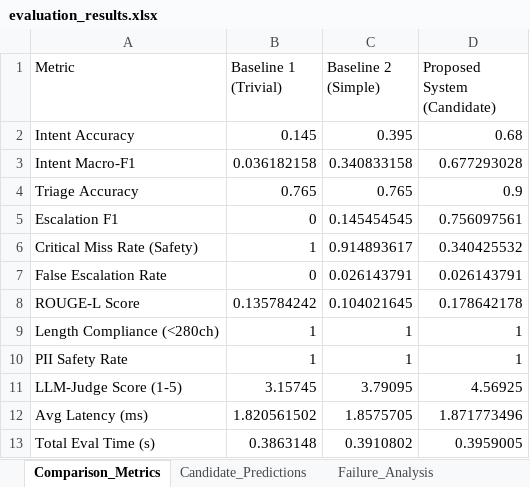
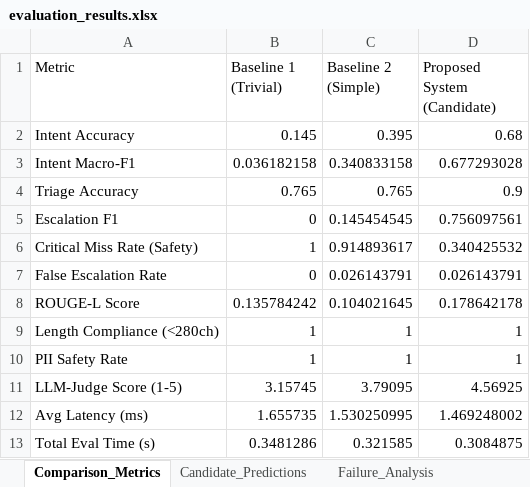
Before and after one commit to aryan25-kotadiya/Hiver-Assignment1, an Excel workbook: data/evaluation_results.xlsx, sheet Comparison_Metrics, drawn as a sheet; values as stored, in another font and other column widths than the file's, no borders; the diff names each change by its address in the sheet, - before the commit and + after, or states it on an @@ line.

```diff
--- a/data/evaluation_results.xlsx (sheet Comparison_Metrics)
+++ b/data/evaluation_results.xlsx (sheet Comparison_Metrics)
-B12 (Baseline 1 (Trivial)): 1.820561502
+B12 (Baseline 1 (Trivial)): 1.655735
-C12 (Baseline 2 (Simple)): 1.8575705
+C12 (Baseline 2 (Simple)): 1.530250995
-D12 (Proposed System (Candidate)): 1.871773496
+D12 (Proposed System (Candidate)): 1.469248002
-B13 (Baseline 1 (Trivial)): 0.3863148
+B13 (Baseline 1 (Trivial)): 0.3481286
-C13 (Baseline 2 (Simple)): 0.3910802
+C13 (Baseline 2 (Simple)): 0.321585
-D13 (Proposed System (Candidate)): 0.3959005
+D13 (Proposed System (Candidate)): 0.3084875
```
Also changed, not shown: 3 other files.
